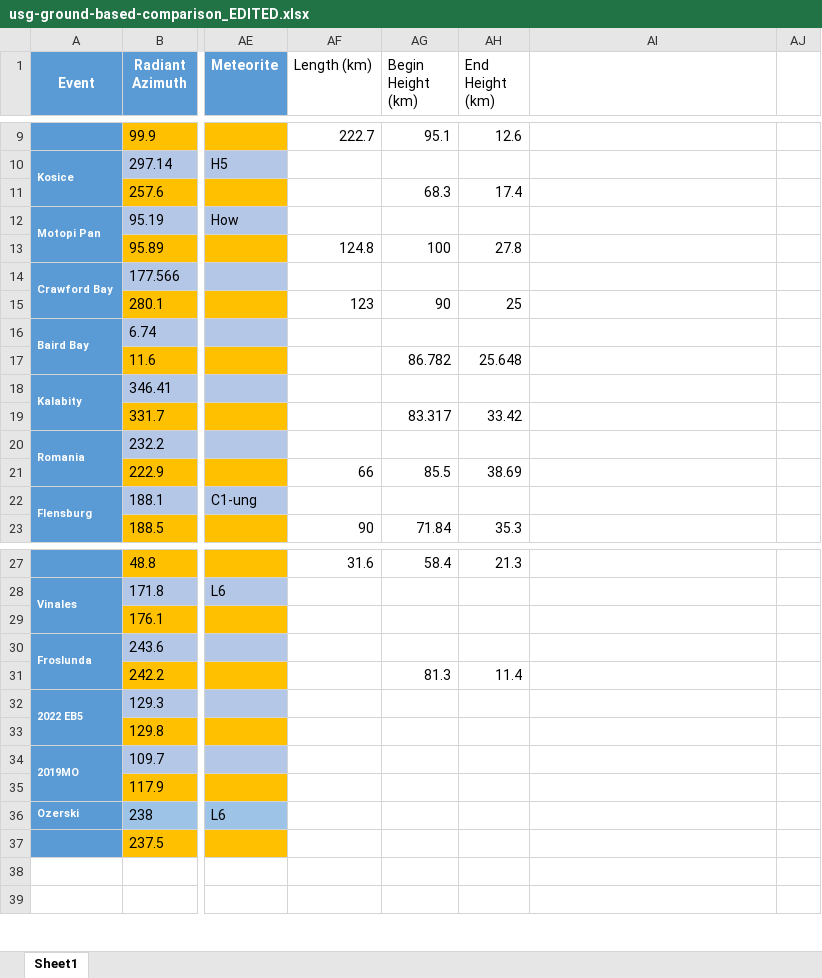
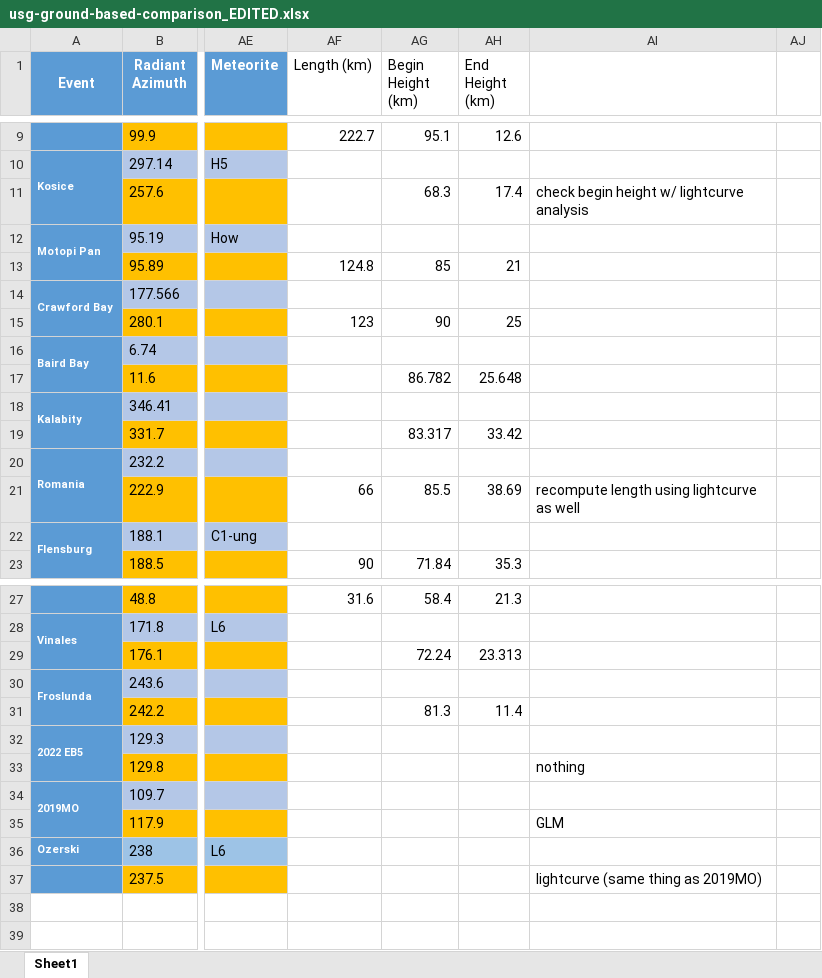
Before and after one commit to ia-chow/Thesis, an Excel workbook: speed_radiant_difference/usg-ground-based-comparison_EDITED.xlsx, sheet Sheet1, drawn as a sheet; only a part is shown, gaps mark what is left out; values as stored, in another font and other column widths than the file's, no borders; the diff names each change by its address in the sheet, - before the commit and + after, or states it on an @@ line.

Commit message:
went through a bunch of events with peter and made notes in the excel file for later -- need to compute lengths for a bunch of these events using the lightcurve/glm analysis talked about

```diff
--- a/speed_radiant_difference/usg-ground-based-comparison_EDITED.xlsx (sheet Sheet1)
+++ b/speed_radiant_difference/usg-ground-based-comparison_EDITED.xlsx (sheet Sheet1)
-AI11: (empty)
+AI11: check begin height w/ lightcurve analysis
-AG13 (Begin Height (km)): 100
+AG13 (Begin Height (km)): 85
-AH13 (End Height (km)): 27.8
+AH13 (End Height (km)): 21
-AI21: (empty)
+AI21: recompute length using lightcurve as well
-AG29 (Begin Height (km)): (empty)
+AG29 (Begin Height (km)): 72.24
-AH29 (End Height (km)): (empty)
+AH29 (End Height (km)): 23.313
-AI33: (empty)
+AI33: nothing
-AI35: (empty)
+AI35: GLM
-AI37: (empty)
+AI37: lightcurve (same thing as 2019MO)
```
Also changed, not shown: 1 other file.
